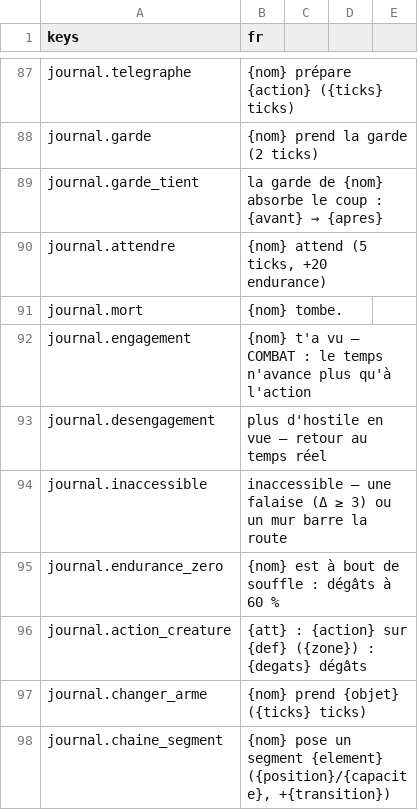
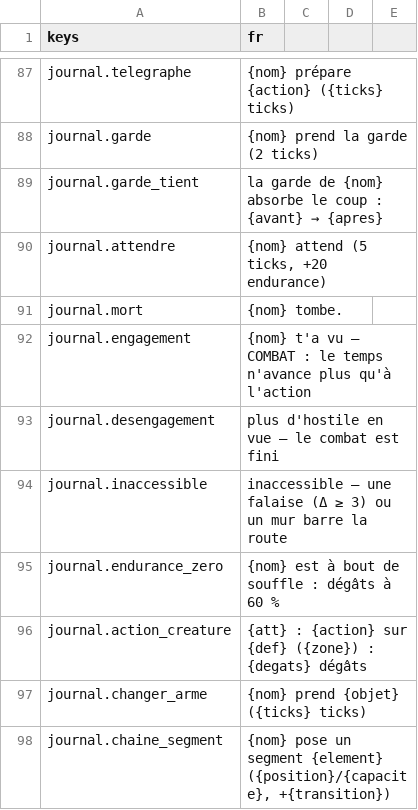
Before and after one commit to devmarcpro/sensen, a CSV file: godot/locale/fr.csv, drawn as a sheet; only a part is shown, gaps mark what is left out.

```diff
--- a/godot/locale/fr.csv
+++ b/godot/locale/fr.csv
@@ -92,3 +92,3 @@ journal.mort,{nom} tombe.
 journal.engagement,{nom} t'a vu — COMBAT : le temps n'avance plus qu'à l'action
-journal.desengagement,plus d'hostile en vue — retour au temps réel
+journal.desengagement,plus d'hostile en vue — le combat est fini
 journal.inaccessible,inaccessible — une falaise (Δ ≥ 3) ou un mur barre la route
```
Also changed, not shown: godot/locale/en.csv, 4 other files.
